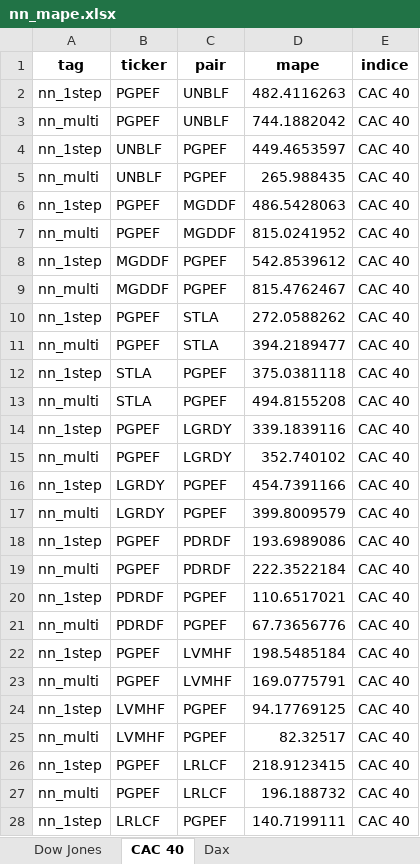
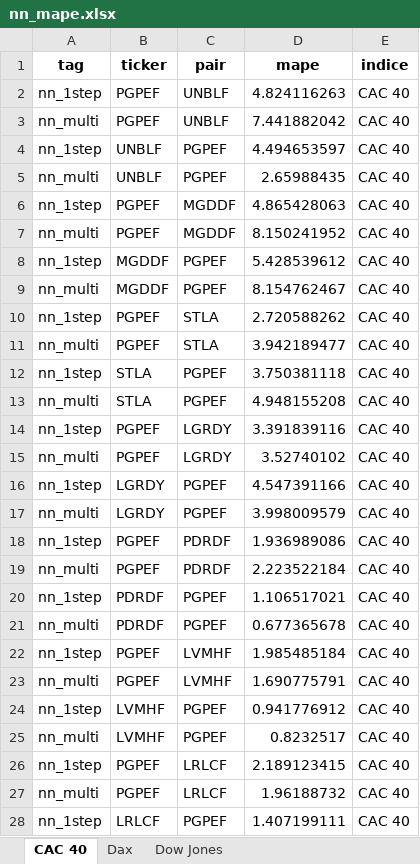
Before and after one commit to alrzJml/advanced_econ, an Excel workbook: project/02_vecm_vs_neurals/nn_mape.xlsx, sheet CAC 40, drawn as a sheet; only a part is shown; values as stored, in another font and other column widths than the file's, no borders; the diff covers the shown part only; the diff names each change by its address in the sheet, - before the commit and + after, or states it on an @@ line.

```diff
--- a/project/02_vecm_vs_neurals/nn_mape.xlsx (sheet CAC 40)
+++ b/project/02_vecm_vs_neurals/nn_mape.xlsx (sheet CAC 40)
@@ sheet tab order changed: CAC 40 | Dax | Dow Jones @@
-D2 (mape): 482.4116263
+D2 (mape): 4.824116263
-D3 (mape): 744.1882042
+D3 (mape): 7.441882042
-D4 (mape): 449.4653597
+D4 (mape): 4.494653597
-D5 (mape): 265.988435
+D5 (mape): 2.65988435
-D6 (mape): 486.5428063
+D6 (mape): 4.865428063
-D7 (mape): 815.0241952
+D7 (mape): 8.150241952
-D8 (mape): 542.8539612
+D8 (mape): 5.428539612
-D9 (mape): 815.4762467
+D9 (mape): 8.154762467
-D10 (mape): 272.0588262
+D10 (mape): 2.720588262
-D11 (mape): 394.2189477
+D11 (mape): 3.942189477
-D12 (mape): 375.0381118
+D12 (mape): 3.750381118
-D13 (mape): 494.8155208
+D13 (mape): 4.948155208
-D14 (mape): 339.1839116
+D14 (mape): 3.391839116
-D15 (mape): 352.740102
+D15 (mape): 3.52740102
-D16 (mape): 454.7391166
+D16 (mape): 4.547391166
-D17 (mape): 399.8009579
+D17 (mape): 3.998009579
-D18 (mape): 193.6989086
+D18 (mape): 1.936989086
-D19 (mape): 222.3522184
+D19 (mape): 2.223522184
-D20 (mape): 110.6517021
+D20 (mape): 1.106517021
-D21 (mape): 67.73656776
+D21 (mape): 0.677365678
-D22 (mape): 198.5485184
+D22 (mape): 1.985485184
-D23 (mape): 169.0775791
+D23 (mape): 1.690775791
-D24 (mape): 94.17769125
+D24 (mape): 0.941776912
-D25 (mape): 82.32517
+D25 (mape): 0.8232517
-D26 (mape): 218.9123415
+D26 (mape): 2.189123415
-D27 (mape): 196.188732
+D27 (mape): 1.96188732
-D28 (mape): 140.7199111
+D28 (mape): 1.407199111
```
Also changed, not shown: 553 edited cells elsewhere in this sheet, sheet Dax, sheet Dow Jones, 5 other files.
